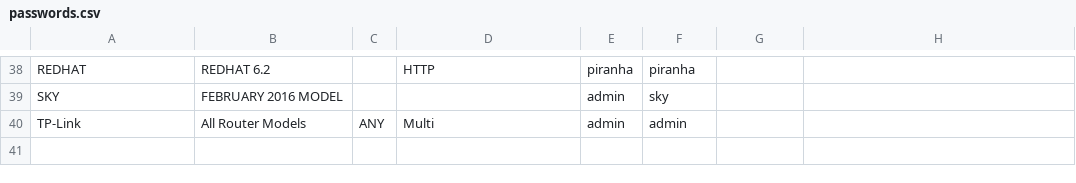
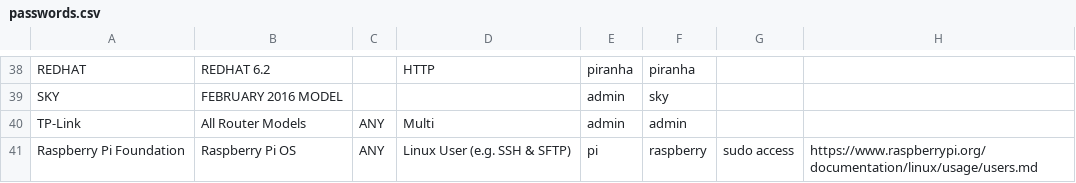
Before and after one commit to many-passwords/many-passwords, a CSV file: passwords.csv, drawn as a sheet; only a part is shown, gaps mark what is left out.

Commit message:
Added Raspberry Pi OS

```diff
--- a/passwords.csv
+++ b/passwords.csv
@@ -40 +40,2 @@ SKY,FEBRUARY 2016 MODEL,,,admin,sky,,
 TP-Link,All Router Models,ANY,Multi,admin,admin,,
+Raspberry Pi Foundation,Raspberry Pi OS,ANY,Linux User (e.g. SSH & SFTP),pi,raspberry,sudo access,https://www.raspberrypi.org/documentation/linux/usage/users.md
```
Also changed, not shown: 1 other file.
